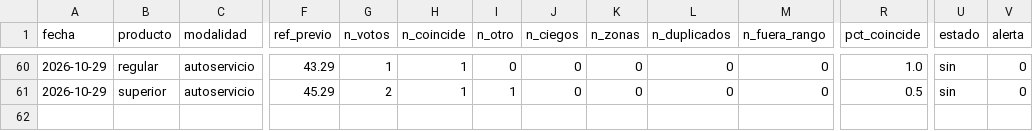
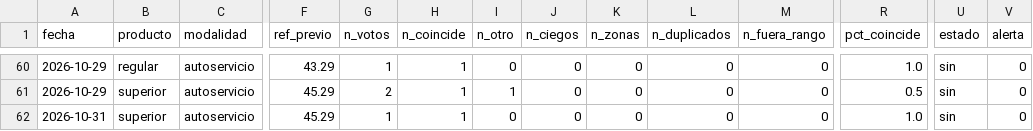
Before and after one commit to yartoorsdar/gasolina-gt, a CSV file: data/db/calibracion.csv, drawn as a sheet; only a part is shown, gaps mark what is left out; rows hold the shown columns only; the diff names each change by its address in the sheet, - before the commit and + after, or states it on an @@ line.

```diff
--- a/data/db/calibracion.csv
+++ b/data/db/calibracion.csv
+row 62: 2026-10-31 | superior | autoservicio | 45.29 | 1 | 1 | 0 | 0 | 0 | 0 | 0 | 1.0 | sin | 0
```
Also changed, not shown: data/db/articulos.csv, data/db/votos.csv, 2 other files.
